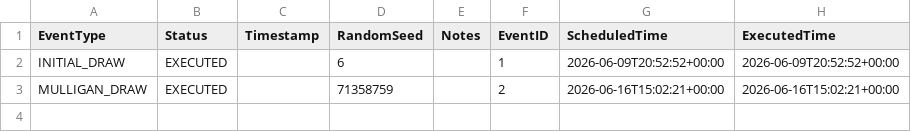
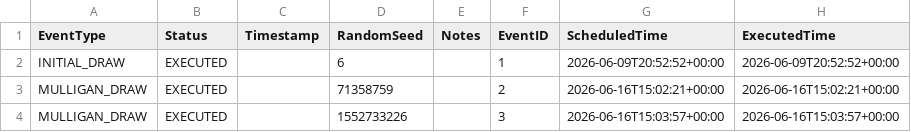
Before and after one commit to oisincarroll296/wc2026-sweepstake-BSC, a CSV file: data/events.csv, drawn as a sheet; the diff names each change by its address in the sheet, - before the commit and + after, or states it on an @@ line.

Commit message:
Admin sync: events.csv

```diff
--- a/data/events.csv
+++ b/data/events.csv
+row 4: MULLIGAN_DRAW | EXECUTED |  | 1552733226 |  | 3 | 2026-06-16T15:03:57+00:00 | 2026-06-16T15:03:57+00:00
```
